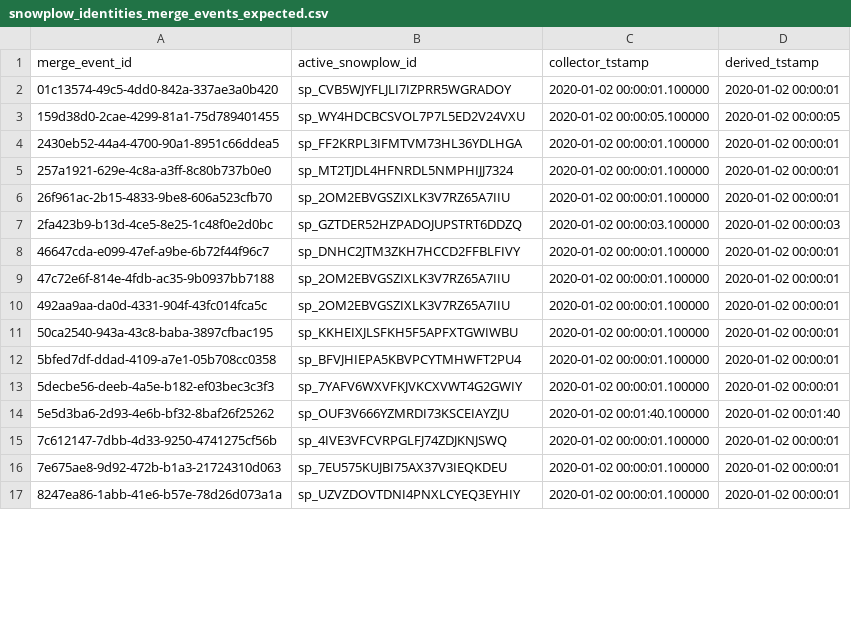
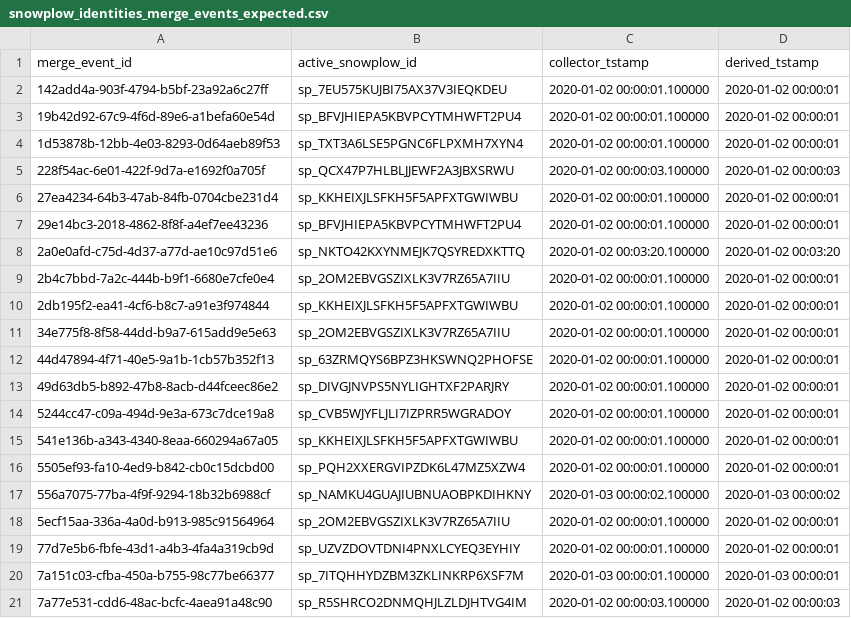
Before and after one commit to snowplow-incubator/dbt-snowplow-identities, a CSV file: integration_tests/data/expected/snowplow_identities_merge_events_expected.csv, drawn as a sheet; only a part is shown; the diff covers the shown part only.

```diff
--- a/integration_tests/data/expected/snowplow_identities_merge_events_expected.csv
+++ b/integration_tests/data/expected/snowplow_identities_merge_events_expected.csv
@@ -1,17 +1,21 @@
 merge_event_id,active_snowplow_id,collector_tstamp,derived_tstamp
-01c13574-49c5-4dd0-842a-337ae3a0b420,sp_CVB5WJYFLJLI7IZPRR5WGRADOY,2020-01-02 00:00:01.100000,2020-01-02 00:00:01
-159d38d0-2cae-4299-81a1-75d789401455,sp_WY4HDCBCSVOL7P7L5ED2V24VXU,2020-01-02 00:00:05.100000,2020-01-02 00:00:05
-2430eb52-44a4-4700-90a1-8951c66ddea5,sp_FF2KRPL3IFMTVM73HL36YDLHGA,2020-01-02 00:00:01.100000,2020-01-02 00:00:01
-257a1921-629e-4c8a-a3ff-8c80b737b0e0,sp_MT2TJDL4HFNRDL5NMPHIJJ7324,2020-01-02 00:00:01.100000,2020-01-02 00:00:01
-26f961ac-2b15-4833-9be8-606a523cfb70,sp_2OM2EBVGSZIXLK3V7RZ65A7IIU,2020-01-02 00:00:01.100000,2020-01-02 00:00:01
-2fa423b9-b13d-4ce5-8e25-1c48f0e2d0bc,sp_GZTDER52HZPADOJUPSTRT6DDZQ,2020-01-02 00:00:03.100000,2020-01-02 00:00:03
-46647cda-e099-47ef-a9be-6b72f44f96c7,sp_DNHC2JTM3ZKH7HCCD2FFBLFIVY,2020-01-02 00:00:01.100000,2020-01-02 00:00:01
-47c72e6f-814e-4fdb-ac35-9b0937bb7188,sp_2OM2EBVGSZIXLK3V7RZ65A7IIU,2020-01-02 00:00:01.100000,2020-01-02 00:00:01
-492aa9aa-da0d-4331-904f-43fc014fca5c,sp_2OM2EBVGSZIXLK3V7RZ65A7IIU,2020-01-02 00:00:01.100000,2020-01-02 00:00:01
-50ca2540-943a-43c8-baba-3897cfbac195,sp_KKHEIXJLSFKH5F5APFXTGWIWBU,2020-01-02 00:00:01.100000,2020-01-02 00:00:01
-5bfed7df-ddad-4109-a7e1-05b708cc0358,sp_BFVJHIEPA5KBVPCYTMHWFT2PU4,2020-01-02 00:00:01.100000,2020-01-02 00:00:01
-5decbe56-deeb-4a5e-b182-ef03bec3c3f3,sp_7YAFV6WXVFKJVKCXVWT4G2GWIY,2020-01-02 00:00:01.100000,2020-01-02 00:00:01
-5e5d3ba6-2d93-4e6b-bf32-8baf26f25262,sp_OUF3V666YZMRDI73KSCEIAYZJU,2020-01-02 00:01:40.100000,2020-01-02 00:01:40
-7c612147-7dbb-4d33-9250-4741275cf56b,sp_4IVE3VFCVRPGLFJ74ZDJKNJSWQ,2020-01-02 00:00:01.100000,2020-01-02 00:00:01
-7e675ae8-9d92-472b-b1a3-21724310d063,sp_7EU575KUJBI75AX37V3IEQKDEU,2020-01-02 00:00:01.100000,2020-01-02 00:00:01
-8247ea86-1abb-41e6-b57e-78d26d073a1a,sp_UZVZDOVTDNI4PNXLCYEQ3EYHIY,2020-01-02 00:00:01.100000,2020-01-02 00:00:01
+142add4a-903f-4794-b5bf-23a92a6c27ff,sp_7EU575KUJBI75AX37V3IEQKDEU,2020-01-02 00:00:01.100000,2020-01-02 00:00:01
+19b42d92-67c9-4f6d-89e6-a1befa60e54d,sp_BFVJHIEPA5KBVPCYTMHWFT2PU4,2020-01-02 00:00:01.100000,2020-01-02 00:00:01
+1d53878b-12bb-4e03-8293-0d64aeb89f53,sp_TXT3A6LSE5PGNC6FLPXMH7XYN4,2020-01-02 00:00:01.100000,2020-01-02 00:00:01
+228f54ac-6e01-422f-9d7a-e1692f0a705f,sp_QCX47P7HLBLJJEWF2A3JBXSRWU,2020-01-02 00:00:03.100000,2020-01-02 00:00:03
+27ea4234-64b3-47ab-84fb-0704cbe231d4,sp_KKHEIXJLSFKH5F5APFXTGWIWBU,2020-01-02 00:00:01.100000,2020-01-02 00:00:01
+29e14bc3-2018-4862-8f8f-a4ef7ee43236,sp_BFVJHIEPA5KBVPCYTMHWFT2PU4,2020-01-02 00:00:01.100000,2020-01-02 00:00:01
+2a0e0afd-c75d-4d37-a77d-ae10c97d51e6,sp_NKTO42KXYNMEJK7QSYREDXKTTQ,2020-01-02 00:03:20.100000,2020-01-02 00:03:20
+2b4c7bbd-7a2c-444b-b9f1-6680e7cfe0e4,sp_2OM2EBVGSZIXLK3V7RZ65A7IIU,2020-01-02 00:00:01.100000,2020-01-02 00:00:01
+2db195f2-ea41-4cf6-b8c7-a91e3f974844,sp_KKHEIXJLSFKH5F5APFXTGWIWBU,2020-01-02 00:00:01.100000,2020-01-02 00:00:01
+34e775f8-8f58-44dd-b9a7-615add9e5e63,sp_2OM2EBVGSZIXLK3V7RZ65A7IIU,2020-01-02 00:00:01.100000,2020-01-02 00:00:01
+44d47894-4f71-40e5-9a1b-1cb57b352f13,sp_63ZRMQYS6BPZ3HKSWNQ2PHOFSE,2020-01-02 00:00:01.100000,2020-01-02 00:00:01
+49d63db5-b892-47b8-8acb-d44fceec86e2,sp_DIVGJNVPS5NYLIGHTXF2PARJRY,2020-01-02 00:00:01.100000,2020-01-02 00:00:01
+5244cc47-c09a-494d-9e3a-673c7dce19a8,sp_CVB5WJYFLJLI7IZPRR5WGRADOY,2020-01-02 00:00:01.100000,2020-01-02 00:00:01
+541e136b-a343-4340-8eaa-660294a67a05,sp_KKHEIXJLSFKH5F5APFXTGWIWBU,2020-01-02 00:00:01.100000,2020-01-02 00:00:01
+5505ef93-fa10-4ed9-b842-cb0c15dcbd00,sp_PQH2XXERGVIPZDK6L47MZ5XZW4,2020-01-02 00:00:01.100000,2020-01-02 00:00:01
+556a7075-77ba-4f9f-9294-18b32b6988cf,sp_NAMKU4GUAJIUBNUAOBPKDIHKNY,2020-01-03 00:00:02.100000,2020-01-03 00:00:02
+5ecf15aa-336a-4a0d-b913-985c91564964,sp_2OM2EBVGSZIXLK3V7RZ65A7IIU,2020-01-02 00:00:01.100000,2020-01-02 00:00:01
+77d7e5b6-fbfe-43d1-a4b3-4fa4a319cb9d,sp_UZVZDOVTDNI4PNXLCYEQ3EYHIY,2020-01-02 00:00:01.100000,2020-01-02 00:00:01
+7a151c03-cfba-450a-b755-98c77be66377,sp_7ITQHHYDZBM3ZKLINKRP6XSF7M,2020-01-03 00:00:01.100000,2020-01-03 00:00:01
+7a77e531-cdd6-48ac-bcfc-4aea91a48c90,sp_R5SHRCO2DNMQHJLZLDJHTVG4IM,2020-01-02 00:00:03.100000,2020-01-02 00:00:03
```
Also changed, not shown: 12 added rows, 8 removed rows and 26 edited cells elsewhere in this file, integration_tests/data/expected/snowplow_identities_id_changes_expected.csv, integration_tests/data/expected/snowplow_identities_id_mapping_scd_expected.csv, 9 other files.
